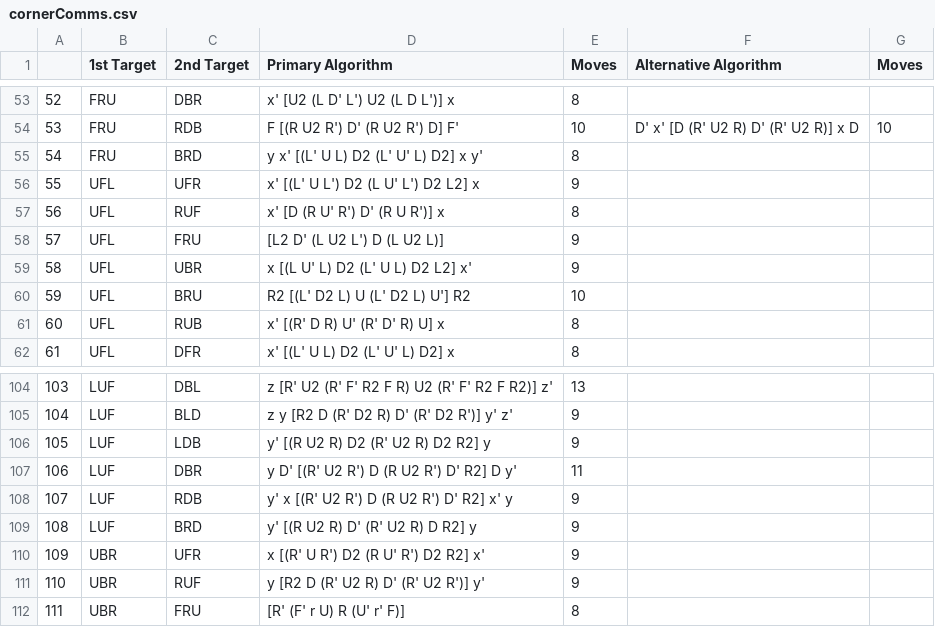
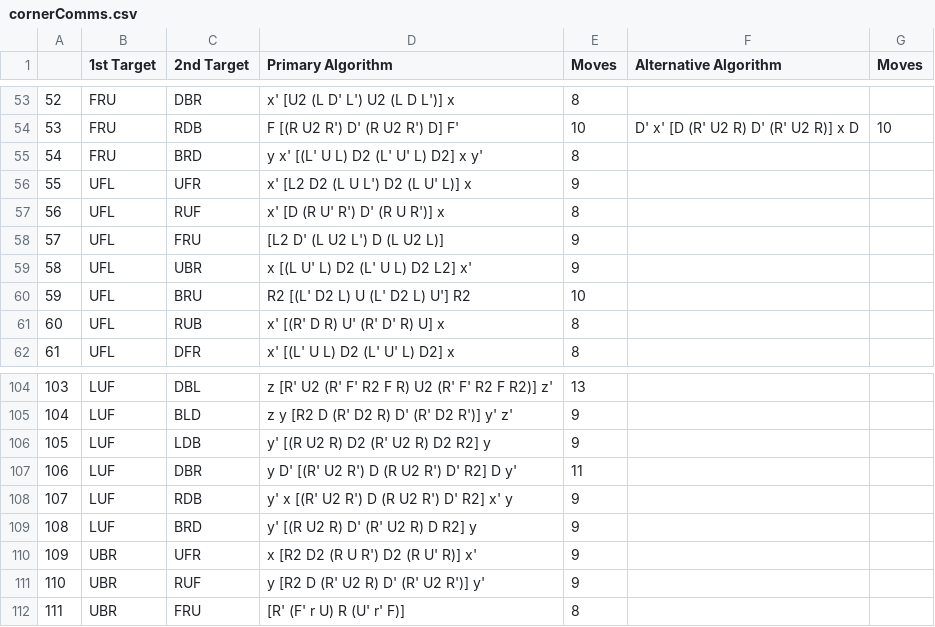
Before and after one commit to timwongj/wong-tim, a CSV file: data/cornerComms.csv, drawn as a sheet; only a part is shown, gaps mark what is left out.

Commit message:
4 Mar 2015 1844

```diff
--- a/data/cornerComms.csv
+++ b/data/cornerComms.csv
@@ -55,3 +55,3 @@
 54,FRU,BRD,y x' [(L' U L) D2 (L' U' L) D2] x y',8,,
-55,UFL,UFR,x' [(L' U L') D2 (L U' L') D2 L2] x,9,,
+55,UFL,UFR,x' [L2 D2 (L U L') D2 (L U' L)] x,9,,
 56,UFL,RUF,x' [D (R U' R') D' (R U R')] x,8,,
@@ -109,3 +109,3 @@
 108,LUF,BRD,y' [(R U2 R) D' (R' U2 R) D R2] y,9,,
-109,UBR,UFR,x [(R' U R') D2 (R U' R') D2 R2] x',9,,
+109,UBR,UFR,x [R2 D2 (R U R') D2 (R U' R)] x',9,,
 110,UBR,RUF,y [R2 D (R' U2 R) D' (R' U2 R')] y',9,,
```
